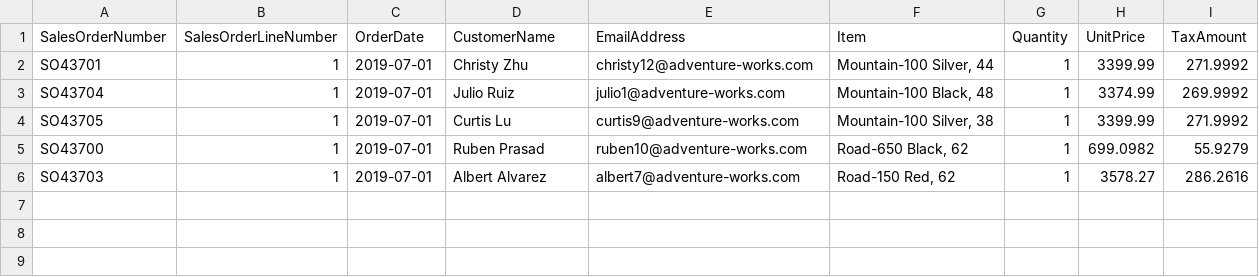
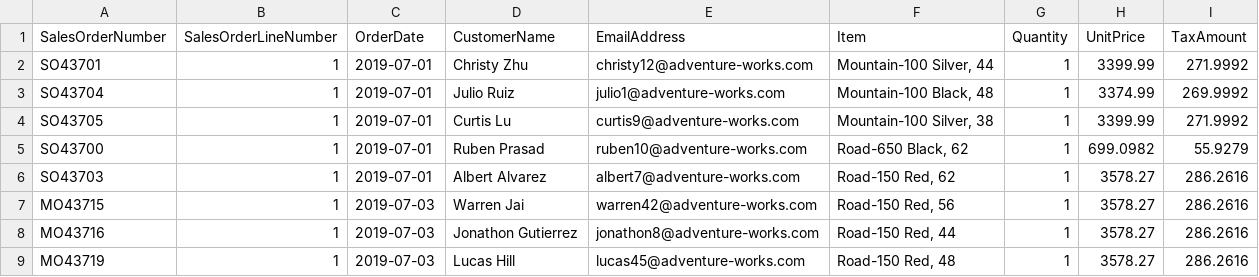
Before and after one commit to RKT-90/Repo_Fabric, a CSV file: Sales.csv, drawn as a sheet.

Commit message:
Update Sales.csv

```diff
--- a/Sales.csv
+++ b/Sales.csv
@@ -6 +6,4 @@ SO43700,1,2019-07-01,Ruben Prasad,ruben10@adventure-works.com,"Road-650 Black, 6
 SO43703,1,2019-07-01,Albert Alvarez,albert7@adventure-works.com,"Road-150 Red, 62",1,3578.27,286.2616
+MO43715,1,2019-07-03,Warren Jai,warren42@adventure-works.com,"Road-150 Red, 56",1,3578.27,286.2616
+MO43716,1,2019-07-03,Jonathon Gutierrez,jonathon8@adventure-works.com,"Road-150 Red, 44",1,3578.27,286.2616
+MO43719,1,2019-07-03,Lucas Hill,lucas45@adventure-works.com,"Road-150 Red, 48",1,3578.27,286.2616
```
